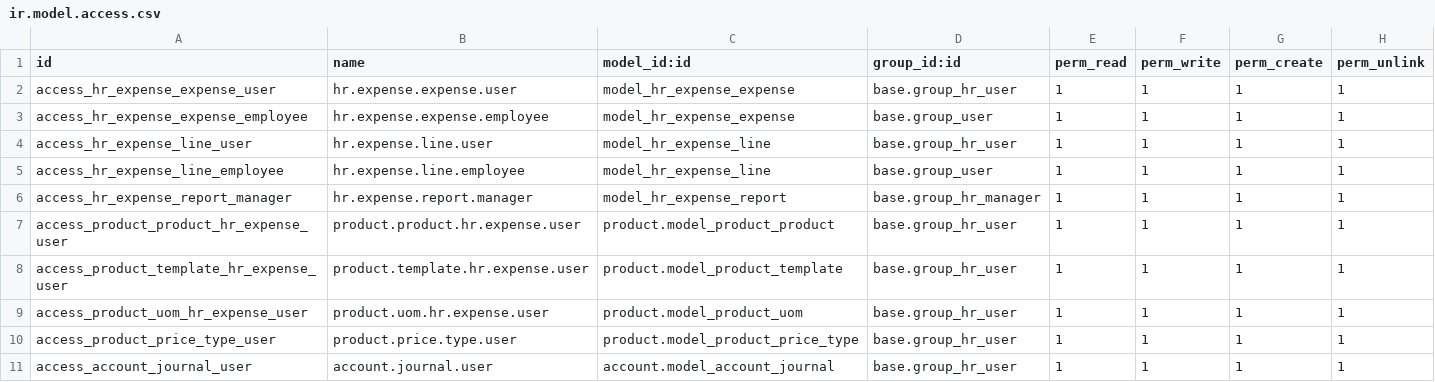
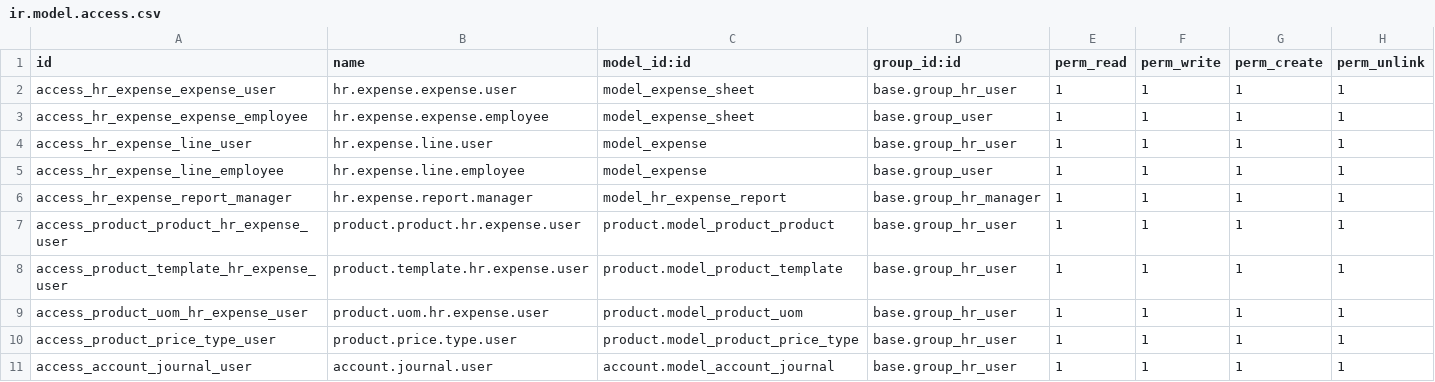
Before and after one commit to tac-odoo/odoo, a CSV file: addons/expense/security/ir.model.access.csv, drawn as a sheet; only a part is shown.

Commit message:
[rename]:rename obejct hr_expense_line to expense and hr_expense_expense to expense_sheet

```diff
--- a/addons/expense/security/ir.model.access.csv
+++ b/addons/expense/security/ir.model.access.csv
@@ -1,6 +1,6 @@
 id,name,model_id:id,group_id:id,perm_read,perm_write,perm_create,perm_unlink
-access_hr_expense_expense_user,hr.expense.expense.user,model_hr_expense_expense,base.group_hr_user,1,1,1,1
-access_hr_expense_expense_employee,hr.expense.expense.employee,model_hr_expense_expense,base.group_user,1,1,1,1
-access_hr_expense_line_user,hr.expense.line.user,model_hr_expense_line,base.group_hr_user,1,1,1,1
-access_hr_expense_line_employee,hr.expense.line.employee,model_hr_expense_line,base.group_user,1,1,1,1
+access_hr_expense_expense_user,hr.expense.expense.user,model_expense_sheet,base.group_hr_user,1,1,1,1
+access_hr_expense_expense_employee,hr.expense.expense.employee,model_expense_sheet,base.group_user,1,1,1,1
+access_hr_expense_line_user,hr.expense.line.user,model_expense,base.group_hr_user,1,1,1,1
+access_hr_expense_line_employee,hr.expense.line.employee,model_expense,base.group_user,1,1,1,1
 access_hr_expense_report_manager,hr.expense.report.manager,model_hr_expense_report,base.group_hr_manager,1,1,1,1
```
Also changed, not shown: 6 other files.
